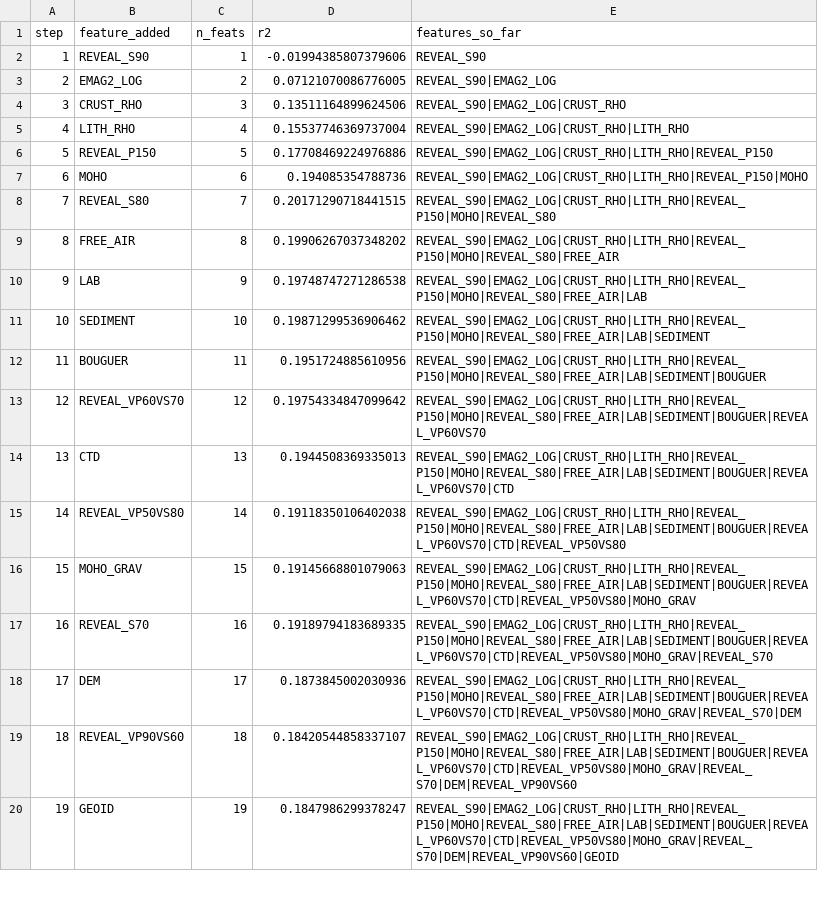
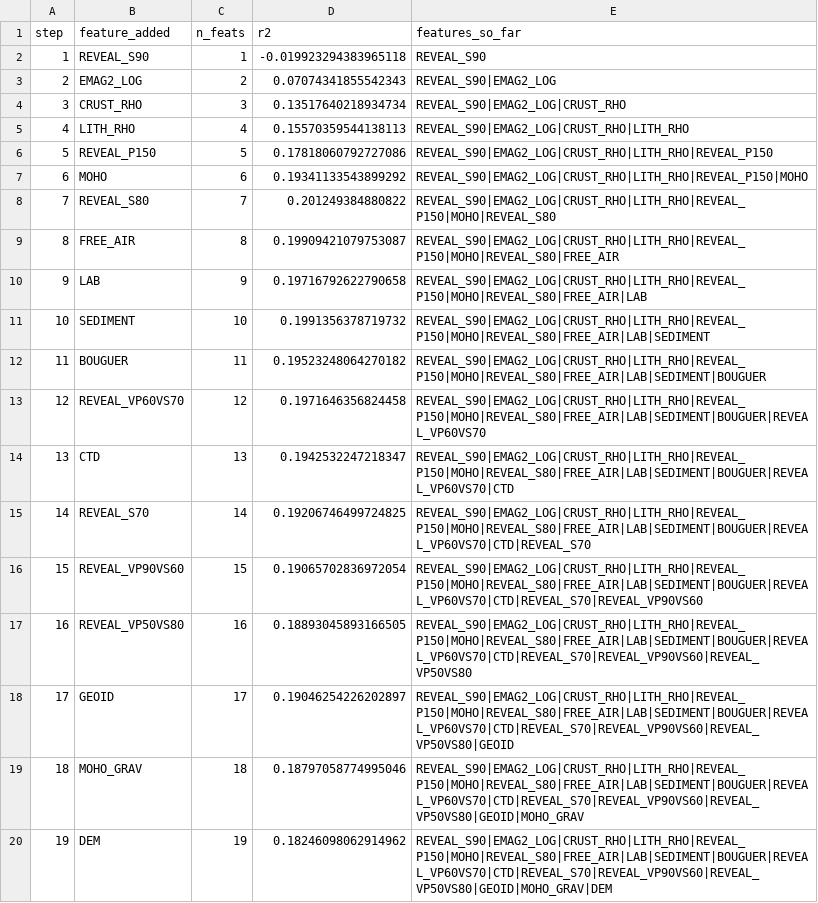
Before and after one commit to TobbeTripitaka/Aq2, a CSV file: output/sweeps/qrf_greedy_forward.csv, drawn as a sheet; only a part is shown; the diff covers the shown part only.

```diff
--- a/output/sweeps/qrf_greedy_forward.csv
+++ b/output/sweeps/qrf_greedy_forward.csv
@@ -1,20 +1,20 @@
 step,feature_added,n_feats,r2,features_so_far
-1,REVEAL_S90,1,-0.01994385807379606,REVEAL_S90
-2,EMAG2_LOG,2,0.07121070086776005,REVEAL_S90|EMAG2_LOG
-3,CRUST_RHO,3,0.13511164899624506,REVEAL_S90|EMAG2_LOG|CRUST_RHO
-4,LITH_RHO,4,0.15537746369737004,REVEAL_S90|EMAG2_LOG|CRUST_RHO|LITH_RHO
-5,REVEAL_P150,5,0.17708469224976886,REVEAL_S90|EMAG2_LOG|CRUST_RHO|LITH_RHO|REVEAL_P150
-6,MOHO,6,0.194085354788736,REVEAL_S90|EMAG2_LOG|CRUST_RHO|LITH_RHO|REVEAL_P150|MOHO
-7,REVEAL_S80,7,0.20171290718441515,REVEAL_S90|EMAG2_LOG|CRUST_RHO|LITH_RHO|REVEAL_P150|MOHO|REVEAL_S80
-8,FREE_AIR,8,0.19906267037348202,REVEAL_S90|EMAG2_LOG|CRUST_RHO|LITH_RHO|REVEAL_P150|MOHO|REVEAL_S80|FREE_AIR
-9,LAB,9,0.19748747271286538,REVEAL_S90|EMAG2_LOG|CRUST_RHO|LITH_RHO|REVEAL_P150|MOHO|REVEAL_S80|FREE_AIR|LAB
-10,SEDIMENT,10,0.19871299536906462,REVEAL_S90|EMAG2_LOG|CRUST_RHO|LITH_RHO|REVEAL_P150|MOHO|REVEAL_S80|FREE_AIR|LAB|SEDIMENT
-11,BOUGUER,11,0.1951724885610956,REVEAL_S90|EMAG2_LOG|CRUST_RHO|LITH_RHO|REVEAL_P150|MOHO|REVEAL_S80|FREE_AIR|LAB|SEDIMENT|BOUGUER
-12,REVEAL_VP60VS70,12,0.19754334847099642,REVEAL_S90|EMAG2_LOG|CRUST_RHO|LITH_RHO|REVEAL_P150|MOHO|REVEAL_S80|FREE_AIR|LAB|SEDIMENT|BOUGUER|REVEAL_VP60VS70
-13,CTD,13,0.1944508369335013,REVEAL_S90|EMAG2_LOG|CRUST_RHO|LITH_RHO|REVEAL_P150|MOHO|REVEAL_S80|FREE_AIR|LAB|SEDIMENT|BOUGUER|REVEAL_VP60VS70|CTD
-14,REVEAL_VP50VS80,14,0.19118350106402038,REVEAL_S90|EMAG2_LOG|CRUST_RHO|LITH_RHO|REVEAL_P150|MOHO|REVEAL_S80|FREE_AIR|LAB|SEDIMENT|BOUGUER|REVEAL_VP60VS70|CTD|REVEAL_VP50VS80
-15,MOHO_GRAV,15,0.19145668801079063,REVEAL_S90|EMAG2_LOG|CRUST_RHO|LITH_RHO|REVEAL_P150|MOHO|REVEAL_S80|FREE_AIR|LAB|SEDIMENT|BOUGUER|REVEAL_VP60VS70|CTD|REVEAL_VP50VS80|MOHO_GRAV
-16,REVEAL_S70,16,0.19189794183689335,REVEAL_S90|EMAG2_LOG|CRUST_RHO|LITH_RHO|REVEAL_P150|MOHO|REVEAL_S80|FREE_AIR|LAB|SEDIMENT|BOUGUER|REVEAL_VP60VS70|CTD|REVEAL_VP50VS80|MOHO_GRAV|REVEAL_S70
-17,DEM,17,0.1873845002030936,REVEAL_S90|EMAG2_LOG|CRUST_RHO|LITH_RHO|REVEAL_P150|MOHO|REVEAL_S80|FREE_AIR|LAB|SEDIMENT|BOUGUER|REVEAL_VP60VS70|CTD|REVEAL_VP50VS80|MOHO_GRAV|REVEAL_S70|DEM
-18,REVEAL_VP90VS60,18,0.18420544858337107,REVEAL_S90|EMAG2_LOG|CRUST_RHO|LITH_RHO|REVEAL_P150|MOHO|REVEAL_S80|FREE_AIR|LAB|SEDIMENT|BOUGUER|REVEAL_VP60VS70|CTD|REVEAL_VP50VS80|MOHO_GRAV|REVEAL_S70|DEM|REVEAL_VP90VS60
-19,GEOID,19,0.1847986299378247,REVEAL_S90|EMAG2_LOG|CRUST_RHO|LITH_RHO|REVEAL_P150|MOHO|REVEAL_S80|FREE_AIR|LAB|SEDIMENT|BOUGUER|REVEAL_VP60VS70|CTD|REVEAL_VP50VS80|MOHO_GRAV|REVEAL_S70|DEM|REVEAL_VP90VS60|GEOID
+1,REVEAL_S90,1,-0.019923294383965118,REVEAL_S90
+2,EMAG2_LOG,2,0.07074341855542343,REVEAL_S90|EMAG2_LOG
+3,CRUST_RHO,3,0.13517640218934734,REVEAL_S90|EMAG2_LOG|CRUST_RHO
+4,LITH_RHO,4,0.15570359544138113,REVEAL_S90|EMAG2_LOG|CRUST_RHO|LITH_RHO
+5,REVEAL_P150,5,0.17818060792727086,REVEAL_S90|EMAG2_LOG|CRUST_RHO|LITH_RHO|REVEAL_P150
+6,MOHO,6,0.19341133543899292,REVEAL_S90|EMAG2_LOG|CRUST_RHO|LITH_RHO|REVEAL_P150|MOHO
+7,REVEAL_S80,7,0.201249384880822,REVEAL_S90|EMAG2_LOG|CRUST_RHO|LITH_RHO|REVEAL_P150|MOHO|REVEAL_S80
+8,FREE_AIR,8,0.19909421079753087,REVEAL_S90|EMAG2_LOG|CRUST_RHO|LITH_RHO|REVEAL_P150|MOHO|REVEAL_S80|FREE_AIR
+9,LAB,9,0.19716792622790658,REVEAL_S90|EMAG2_LOG|CRUST_RHO|LITH_RHO|REVEAL_P150|MOHO|REVEAL_S80|FREE_AIR|LAB
+10,SEDIMENT,10,0.1991356378719732,REVEAL_S90|EMAG2_LOG|CRUST_RHO|LITH_RHO|REVEAL_P150|MOHO|REVEAL_S80|FREE_AIR|LAB|SEDIMENT
+11,BOUGUER,11,0.19523248064270182,REVEAL_S90|EMAG2_LOG|CRUST_RHO|LITH_RHO|REVEAL_P150|MOHO|REVEAL_S80|FREE_AIR|LAB|SEDIMENT|BOUGUER
+12,REVEAL_VP60VS70,12,0.1971646356824458,REVEAL_S90|EMAG2_LOG|CRUST_RHO|LITH_RHO|REVEAL_P150|MOHO|REVEAL_S80|FREE_AIR|LAB|SEDIMENT|BOUGUER|REVEAL_VP60VS70
+13,CTD,13,0.1942532247218347,REVEAL_S90|EMAG2_LOG|CRUST_RHO|LITH_RHO|REVEAL_P150|MOHO|REVEAL_S80|FREE_AIR|LAB|SEDIMENT|BOUGUER|REVEAL_VP60VS70|CTD
+14,REVEAL_S70,14,0.19206746499724825,REVEAL_S90|EMAG2_LOG|CRUST_RHO|LITH_RHO|REVEAL_P150|MOHO|REVEAL_S80|FREE_AIR|LAB|SEDIMENT|BOUGUER|REVEAL_VP60VS70|CTD|REVEAL_S70
+15,REVEAL_VP90VS60,15,0.19065702836972054,REVEAL_S90|EMAG2_LOG|CRUST_RHO|LITH_RHO|REVEAL_P150|MOHO|REVEAL_S80|FREE_AIR|LAB|SEDIMENT|BOUGUER|REVEAL_VP60VS70|CTD|REVEAL_S70|REVEAL_VP90VS60
+16,REVEAL_VP50VS80,16,0.18893045893166505,REVEAL_S90|EMAG2_LOG|CRUST_RHO|LITH_RHO|REVEAL_P150|MOHO|REVEAL_S80|FREE_AIR|LAB|SEDIMENT|BOUGUER|REVEAL_VP60VS70|CTD|REVEAL_S70|REVEAL_VP90VS60|REVEAL_VP50VS80
+17,GEOID,17,0.19046254226202897,REVEAL_S90|EMAG2_LOG|CRUST_RHO|LITH_RHO|REVEAL_P150|MOHO|REVEAL_S80|FREE_AIR|LAB|SEDIMENT|BOUGUER|REVEAL_VP60VS70|CTD|REVEAL_S70|REVEAL_VP90VS60|REVEAL_VP50VS80|GEOID
+18,MOHO_GRAV,18,0.18797058774995046,REVEAL_S90|EMAG2_LOG|CRUST_RHO|LITH_RHO|REVEAL_P150|MOHO|REVEAL_S80|FREE_AIR|LAB|SEDIMENT|BOUGUER|REVEAL_VP60VS70|CTD|REVEAL_S70|REVEAL_VP90VS60|REVEAL_VP50VS80|GEOID|MOHO_GRAV
+19,DEM,19,0.18246098062914962,REVEAL_S90|EMAG2_LOG|CRUST_RHO|LITH_RHO|REVEAL_P150|MOHO|REVEAL_S80|FREE_AIR|LAB|SEDIMENT|BOUGUER|REVEAL_VP60VS70|CTD|REVEAL_S70|REVEAL_VP90VS60|REVEAL_VP50VS80|GEOID|MOHO_GRAV|DEM
```
Also changed, not shown: 8 edited cells elsewhere in this file, output/sweeps/gbm_optuna_trials.csv, output/sweeps/qrf_ablation_results.csv, 26 other files.
